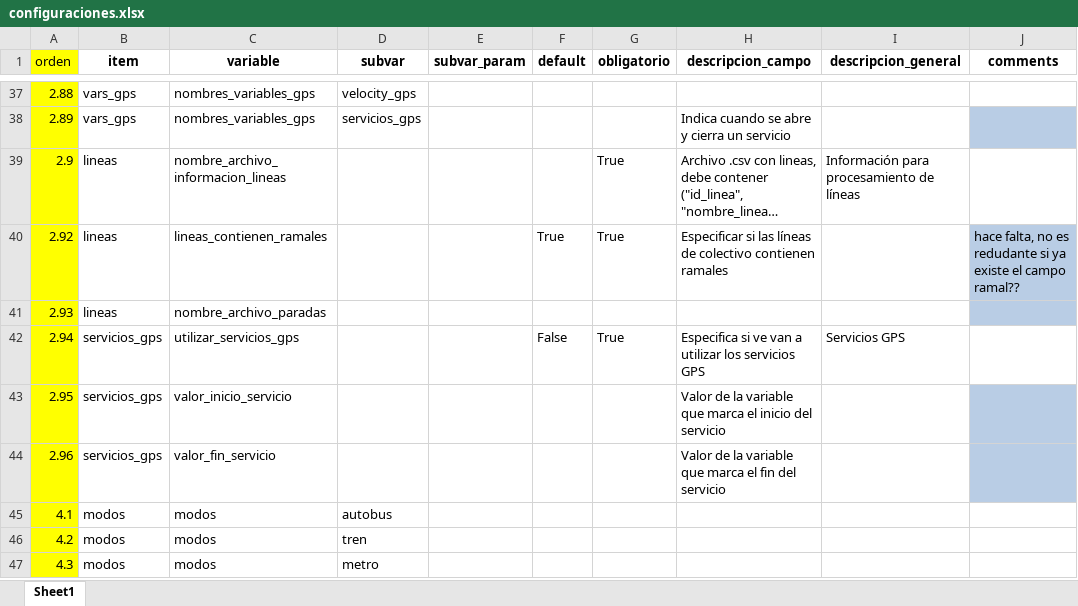
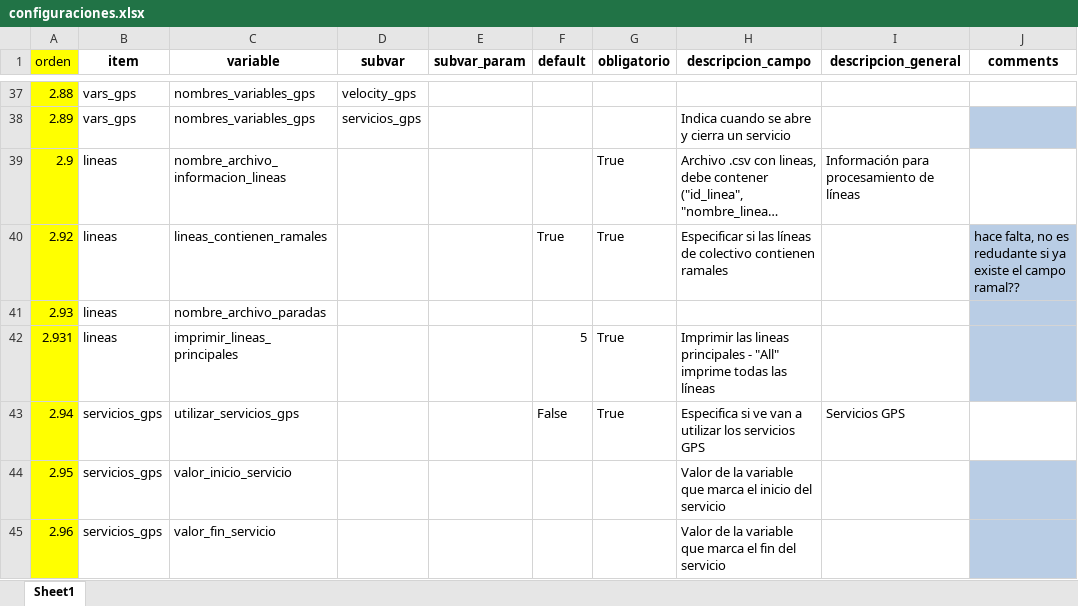
Before and after one commit to EL-BID/UrbanTrips, an Excel workbook: docs/configuraciones.xlsx, sheet Sheet1, drawn as a sheet; only a part is shown, gaps mark what is left out; the shorter side is filled out with more unchanged rows; long unchanged cells end in …; values as stored, in another font and other column widths than the file's, no borders; the diff names each change by its address in the sheet, - before the commit and + after, or states it on an @@ line.

```diff
--- a/docs/configuraciones.xlsx (sheet Sheet1)
+++ b/docs/configuraciones.xlsx (sheet Sheet1)
+row 42: 2.931 | lineas | imprimir_lineas_principales |  |  | 5 | True | Imprimir las lineas principales - "All" imprime todas las líneas
```
Also changed, not shown: 5 other files.
